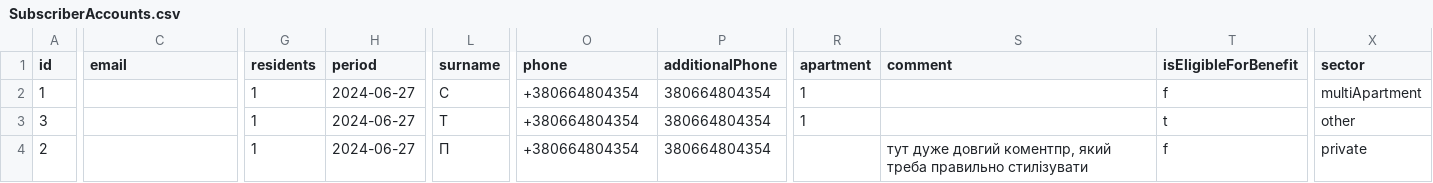
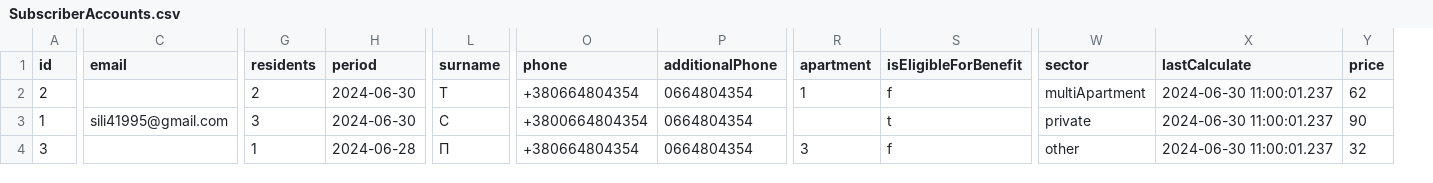
Before and after one commit to sili41995/niko-utility-company, a CSV file: src/niko-utility-company-data/SubscriberAccounts.csv, drawn as a sheet; only a part is shown, gaps mark what is left out; removed rows and columns are numbered as before the commit, all else as after; rows hold the shown columns only; the diff names each change by its address in the sheet, - before the commit and + after, or states it on an @@ line.

```diff
--- a/src/niko-utility-company-data/SubscriberAccounts.csv
+++ b/src/niko-utility-company-data/SubscriberAccounts.csv
-column S (comment), empty
+column X (lastCalculate), rows 3-4: 2024-06-30 11:00:01.237 | 2024-06-30 11:00:01.237
+column Y (price), rows 3-4: 90 | 32
+row 2: 2 |  | 2 | 2024-06-30 | Т | +380664804354 | 0664804354 | 1 | f | multiApartment | 2024-06-30 11:00:01.237 | 62
-C3 (email): (empty)
+C3 (email): sili41995@gmail.com
-G3 (residents): 1
+G3 (residents): 3
-H3 (period): 2024-06-27
+H3 (period): 2024-06-30
-O3 (phone): +380664804354
+O3 (phone): +3800664804354
-P3:P4 (additionalPhone): 380664804354
+P3:P4 (additionalPhone): 0664804354
-R3 (apartment): 1
+R3 (apartment): (empty)
-S3 (isEligibleForBenefit): f
+S3 (isEligibleForBenefit): t
-W3 (sector): multiApartment
+W3 (sector): private
-H4 (period): 2024-06-27
+H4 (period): 2024-06-28
-L4 (surname): Т
+L4 (surname): П
-R4 (apartment): 1
+R4 (apartment): 3
-S4 (isEligibleForBenefit): t
+S4 (isEligibleForBenefit): f
-row 4: 2 |  | 1 | 2024-06-27 | П | +380664804354 | 380664804354 |  | тут дуже довгий коментпр, який треба правильно стилізувати | f | private
```
Also changed, not shown: 40 other files.
